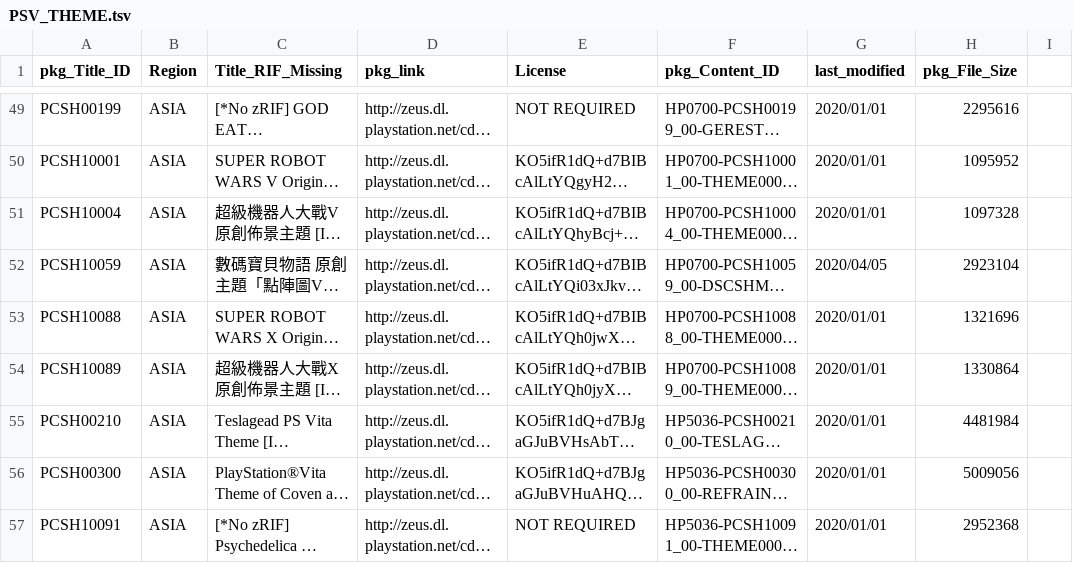
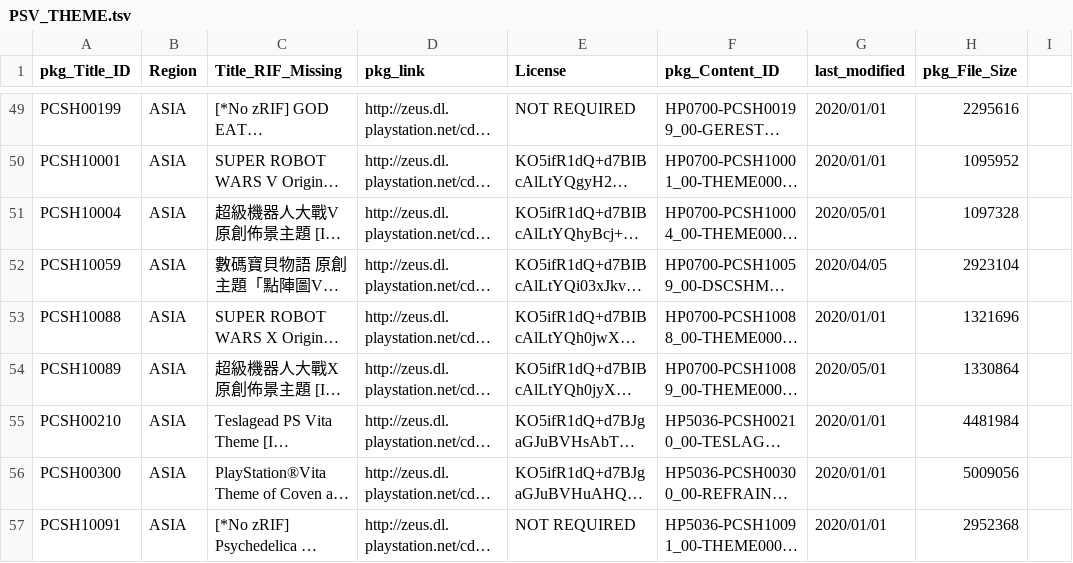
Before and after one commit to 1jtp8sobiu/NPS_JP, a TSV file: rearrange/PSV_THEME.tsv, drawn as a sheet; only a part is shown, gaps mark what is left out; long unchanged cells end in …; the diff covers the shown part only; the diff names each change by its address in the sheet, - before the commit and + after, or states it on an @@ line.

```diff
--- a/rearrange/PSV_THEME.tsv
+++ b/rearrange/PSV_THEME.tsv
-G51 (last_modified): 2020/01/01
+G51 (last_modified): 2020/05/01
-G54 (last_modified): 2020/01/01
+G54 (last_modified): 2020/05/01
```
Also changed, not shown: 6 edited cells elsewhere in this file, 5 other files.
